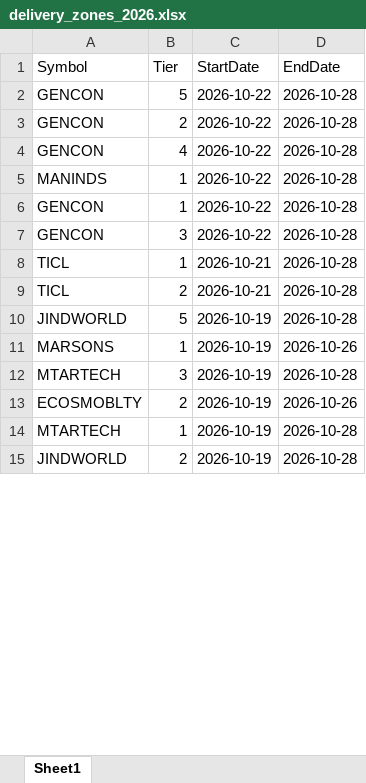
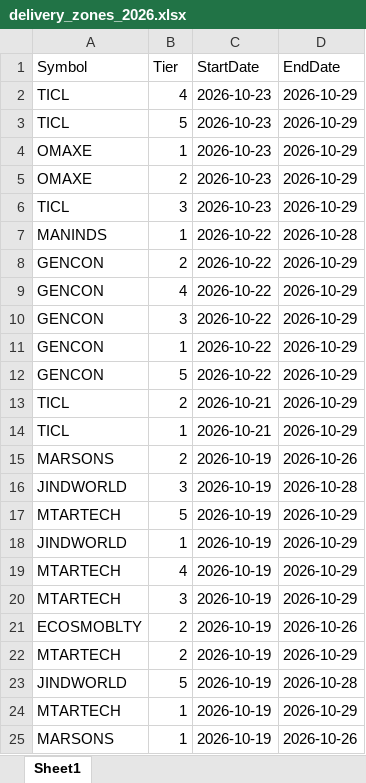
Before and after one commit to drimtiyazkhan/project-shadow, an Excel workbook: data/delivery_zones_2026.xlsx, sheet Sheet1, drawn as a sheet; only a part is shown; values as stored, in another font and other column widths than the file's, no borders; removed rows and columns are numbered as before the commit, all else as after; the diff covers the shown part only; the diff names each change by its address in the sheet, - before the commit and + after, or states it on an @@ line.

```diff
--- a/data/delivery_zones_2026.xlsx (sheet Sheet1)
+++ b/data/delivery_zones_2026.xlsx (sheet Sheet1)
+row 2: TICL | 4 | 2026-10-23 | 2026-10-29
-A3 (Symbol): GENCON
+A3 (Symbol): TICL
-C3 (StartDate): 2026-10-22
+C3 (StartDate): 2026-10-23
-D3 (EndDate): 2026-10-28
+D3 (EndDate): 2026-10-29
+row 4: OMAXE | 1 | 2026-10-23 | 2026-10-29
-A5 (Symbol): GENCON
+A5 (Symbol): OMAXE
-C5 (StartDate): 2026-10-22
+C5 (StartDate): 2026-10-23
-D5 (EndDate): 2026-10-28
+D5 (EndDate): 2026-10-29
-row 4: GENCON | 4 | 2026-10-22 | 2026-10-28
+row 6: TICL | 3 | 2026-10-23 | 2026-10-29
-B8 (Tier): 1
+B8 (Tier): 2
-D8 (EndDate): 2026-10-28
+D8 (EndDate): 2026-10-29
+row 9: GENCON | 4 | 2026-10-22 | 2026-10-29
-D10 (EndDate): 2026-10-28
+D10 (EndDate): 2026-10-29
+row 11: GENCON | 1 | 2026-10-22 | 2026-10-29
+row 12: GENCON | 5 | 2026-10-22 | 2026-10-29
-B13 (Tier): 1
+B13 (Tier): 2
-D13:D14 (EndDate): 2026-10-28
+D13:D14 (EndDate): 2026-10-29
-B14 (Tier): 2
+B14 (Tier): 1
+row 15: MARSONS | 2 | 2026-10-19 | 2026-10-26
@@ row 18 moved to row 16: JINDWORLD @@
+row 17: MTARTECH | 5 | 2026-10-19 | 2026-10-29
+row 18: JINDWORLD | 1 | 2026-10-19 | 2026-10-29
+row 19: MTARTECH | 4 | 2026-10-19 | 2026-10-29
+row 20: MTARTECH | 3 | 2026-10-19 | 2026-10-29
@@ row 13 moved to row 21: ECOSMOBLTY @@
+row 22: MTARTECH | 2 | 2026-10-19 | 2026-10-29
+row 24: MTARTECH | 1 | 2026-10-19 | 2026-10-29
-row 12: MTARTECH | 3 | 2026-10-19 | 2026-10-28
-row 14: MTARTECH | 1 | 2026-10-19 | 2026-10-28
-row 15: JINDWORLD | 2 | 2026-10-19 | 2026-10-28
```
Also changed, not shown: 7 added rows, 8 removed rows, 743 moved rows and 9 edited cells elsewhere in this sheet, 1 other file.
